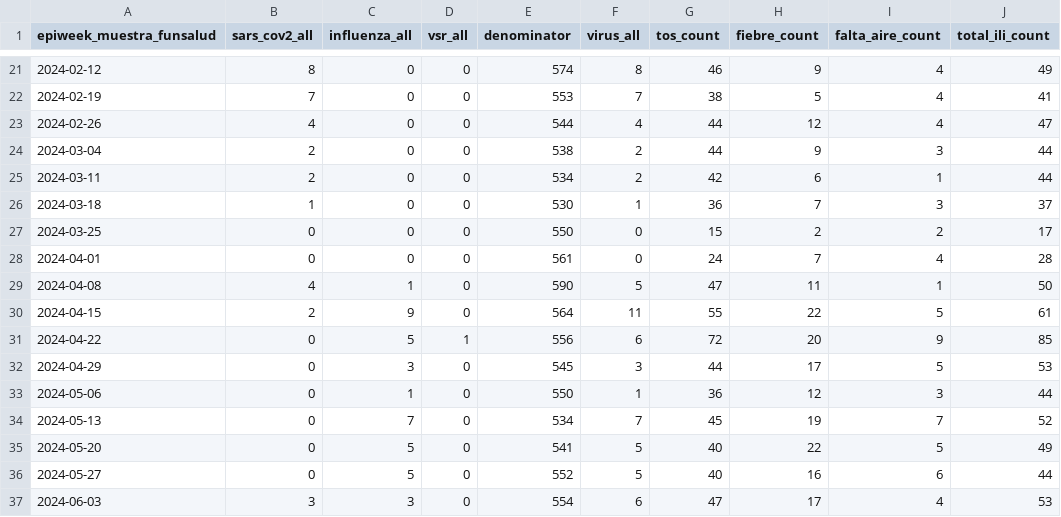
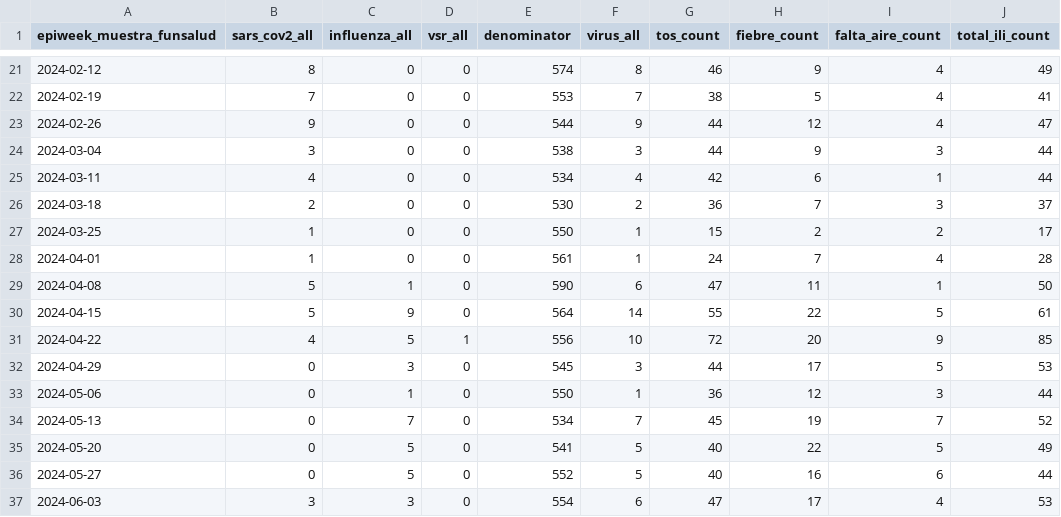
Before and after one commit to ggionet1/Guatemala_Infectious_Incidence, a CSV file: docs/agri_casa_summary_updated.csv, drawn as a sheet; only a part is shown, gaps mark what is left out.

```diff
--- a/docs/agri_casa_summary_updated.csv
+++ b/docs/agri_casa_summary_updated.csv
@@ -22,11 +22,11 @@
 2024-02-19,7,0,0,553,7,38,5,4,41
-2024-02-26,4,0,0,544,4,44,12,4,47
-2024-03-04,2,0,0,538,2,44,9,3,44
-2024-03-11,2,0,0,534,2,42,6,1,44
-2024-03-18,1,0,0,530,1,36,7,3,37
-2024-03-25,0,0,0,550,0,15,2,2,17
-2024-04-01,0,0,0,561,0,24,7,4,28
-2024-04-08,4,1,0,590,5,47,11,1,50
-2024-04-15,2,9,0,564,11,55,22,5,61
-2024-04-22,0,5,1,556,6,72,20,9,85
+2024-02-26,9,0,0,544,9,44,12,4,47
+2024-03-04,3,0,0,538,3,44,9,3,44
+2024-03-11,4,0,0,534,4,42,6,1,44
+2024-03-18,2,0,0,530,2,36,7,3,37
+2024-03-25,1,0,0,550,1,15,2,2,17
+2024-04-01,1,0,0,561,1,24,7,4,28
+2024-04-08,5,1,0,590,6,47,11,1,50
+2024-04-15,5,9,0,564,14,55,22,5,61
+2024-04-22,4,5,1,556,10,72,20,9,85
 2024-04-29,0,3,0,545,3,44,17,5,53
```
Also changed, not shown: docs/namru_biofire_summary_updated.csv.
